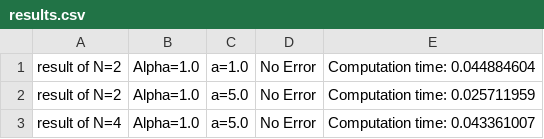
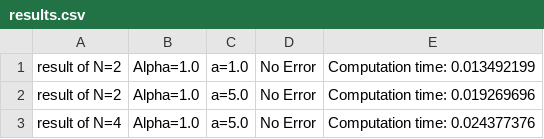
Before and after one commit to yubocai-poly/Reachability-Problem-of-ODE, a CSV file: Reachability/results/results.csv, drawn as a sheet.

```diff
--- a/Reachability/results/results.csv
+++ b/Reachability/results/results.csv
@@ -1,3 +1,3 @@
-result of N=2, Alpha=1.0, a=1.0, No Error, Computation time: 0.044884604
-result of N=2, Alpha=1.0, a=5.0, No Error, Computation time: 0.025711959
-result of N=4, Alpha=1.0, a=5.0, No Error, Computation time: 0.043361007
+result of N=2, Alpha=1.0, a=1.0, No Error, Computation time: 0.013492199
+result of N=2, Alpha=1.0, a=5.0, No Error, Computation time: 0.019269696
+result of N=4, Alpha=1.0, a=5.0, No Error, Computation time: 0.024377376
```
Also changed, not shown: 6 other files.
